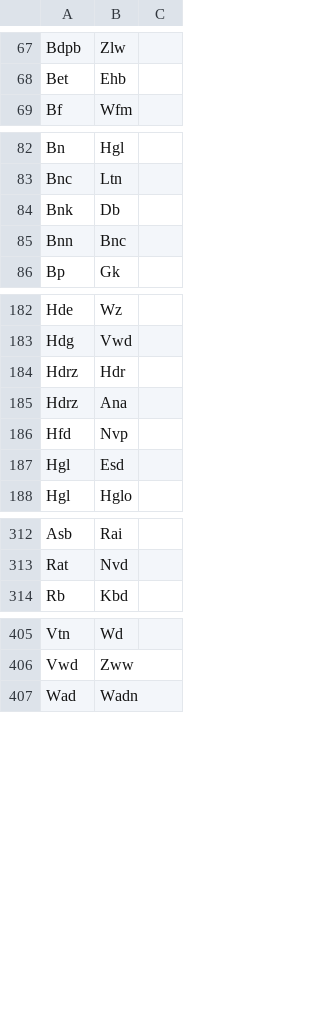
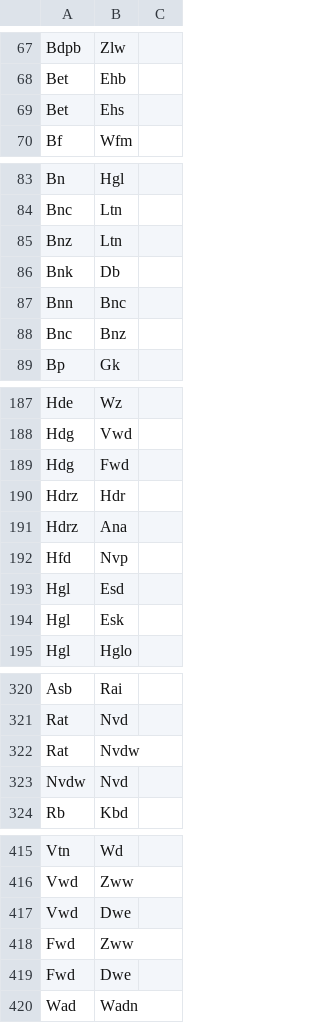
Before and after one commit to joelhaasnoot/spoortkaarthopper-data, a CSV file: routing-input/pairs.csv, drawn as a sheet; only a part is shown, gaps mark what is left out; the diff covers the shown part only; the diff names each change by its address in the sheet, - before the commit and + after, or states it on an @@ line.

```diff
--- a/routing-input/pairs.csv
+++ b/routing-input/pairs.csv
+row 69: Bet | Ehs
+row 85: Bnz | Ltn
+row 88: Bnc | Bnz
+row 189: Hdg | Fwd
+row 194: Hgl | Esk
+row 322: Rat | Nvdw
+row 323: Nvdw | Nvd
+row 417: Vwd | Dwe
+row 418: Fwd | Zww
+row 419: Fwd | Dwe
```
Also changed, not shown: 4 added rows and 1 edited cell elsewhere in this file, routing-input/locations.csv.
